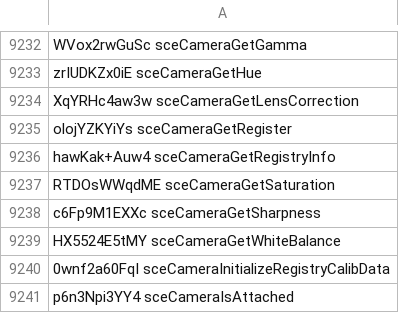
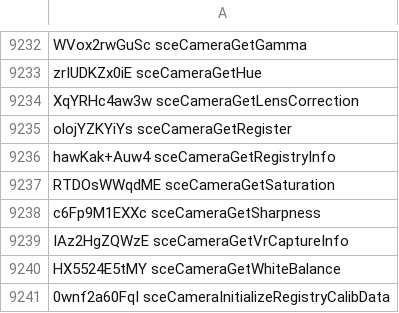
Before and after one commit to SocraticBliss/ps4_module_loader, a CSV file: aerolib.csv, drawn as a sheet; only a part is shown, gaps mark what is left out; the shorter side is filled out with more unchanged rows; the diff names each change by its address in the sheet, - before the commit and + after, or states it on an @@ line.

Commit message:
ok fine one more :)

```diff
--- a/aerolib.csv
+++ b/aerolib.csv
+row 9239: IAz2HgZQWzE sceCameraGetVrCaptureInfo
```
